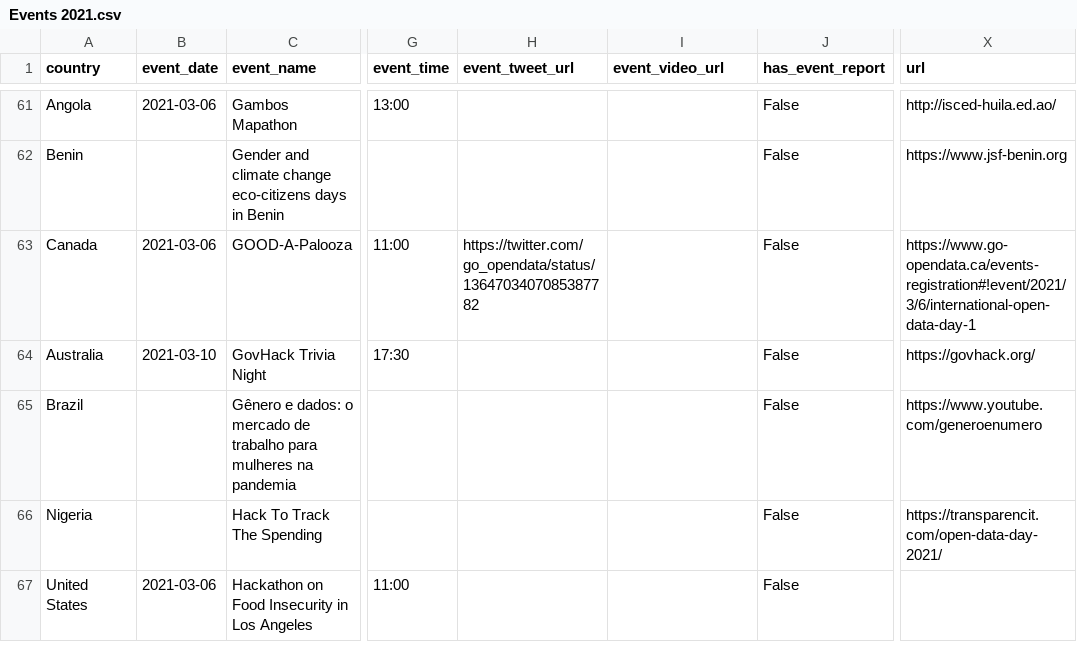
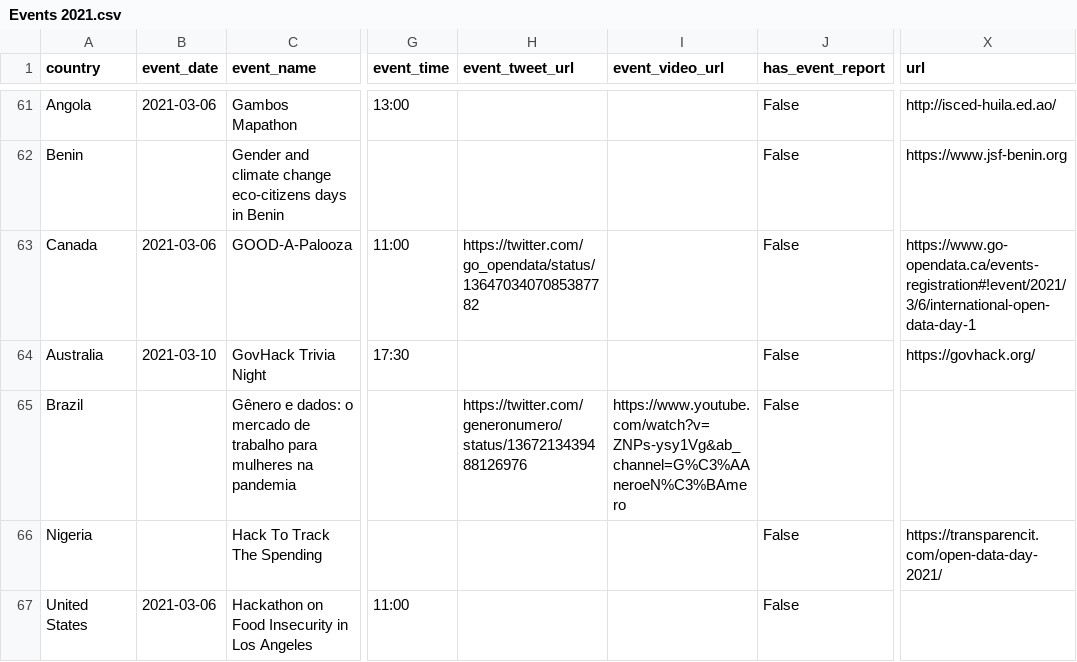
Before and after one commit to okfn/opendataday, a CSV file: Datasets/Events 2021.csv, drawn as a sheet; only a part is shown, gaps mark what is left out; the diff names each change by its address in the sheet, - before the commit and + after, or states it on an @@ line.

```diff
--- a/Datasets/Events 2021.csv
+++ b/Datasets/Events 2021.csv
-H65 (event_tweet_url): (empty)
+H65 (event_tweet_url): https://twitter.com/generonumero/status/1367213439488126976
-I65 (event_video_url): (empty)
+I65 (event_video_url): https://www.youtube.com/watch?v=ZNPs-ysy1Vg&ab_channel=G%C3%AAneroeN%C3%BAmero
-X65 (url): https://www.youtube.com/generoenumero
+X65 (url): (empty)
```
Also changed, not shown: 1 other file.
